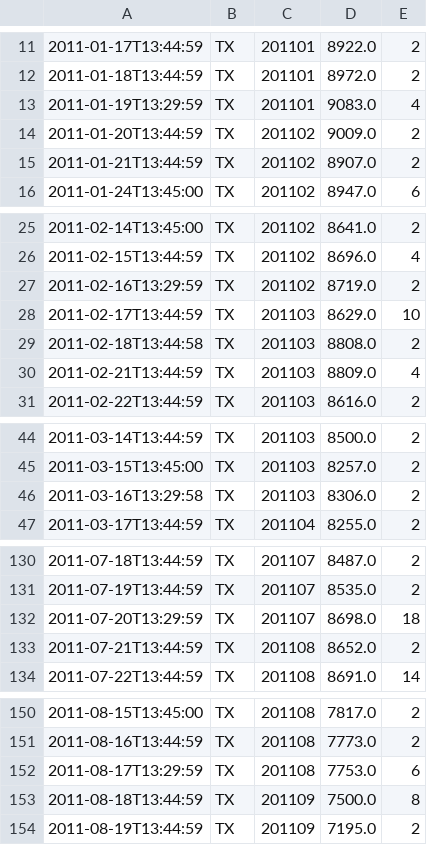
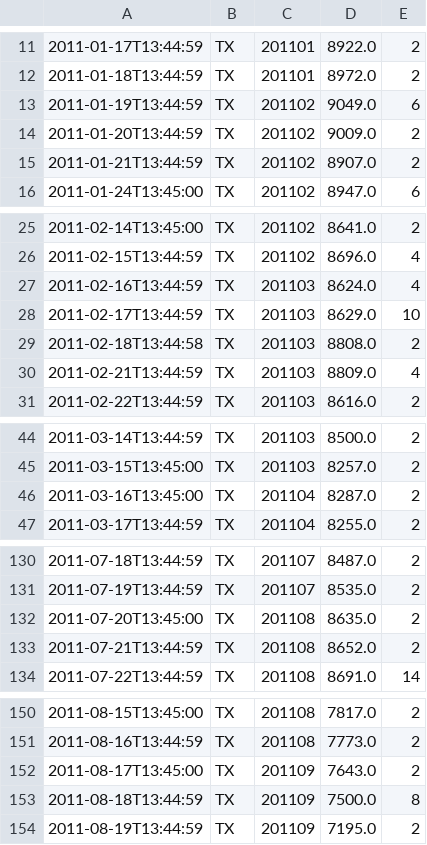
Before and after one commit to huayueh/TickTrader, a CSV file: example/src/main/resources/2011_last_tick.csv, drawn as a sheet; only a part is shown, gaps mark what is left out; removed rows and columns are numbered as before the commit, all else as after; the diff covers the shown part only; the diff names each change by its address in the sheet, - before the commit and + after, or states it on an @@ line.

```diff
--- a/example/src/main/resources/2011_last_tick.csv
+++ b/example/src/main/resources/2011_last_tick.csv
-row 13: 2011-01-19T13:29:59 | TX | 201101 | 9083.0 | 4
+row 13: 2011-01-19T13:44:59 | TX | 201102 | 9049.0 | 6
-row 27: 2011-02-16T13:29:59 | TX | 201102 | 8719.0 | 2
+row 27: 2011-02-16T13:44:59 | TX | 201103 | 8624.0 | 4
-row 46: 2011-03-16T13:29:58 | TX | 201103 | 8306.0 | 2
+row 46: 2011-03-16T13:45:00 | TX | 201104 | 8287.0 | 2
-row 132: 2011-07-20T13:29:59 | TX | 201107 | 8698.0 | 18
+row 132: 2011-07-20T13:45:00 | TX | 201108 | 8635.0 | 2
-row 152: 2011-08-17T13:29:59 | TX | 201108 | 7753.0 | 6
+row 152: 2011-08-17T13:45:00 | TX | 201109 | 7643.0 | 2
```
Also changed, not shown: 2 added rows, 2 removed rows and 15 edited cells elsewhere in this file, example/src/main/resources/2009_open_tick.csv, example/src/main/resources/2012_last_tick.csv, 9 other files.
